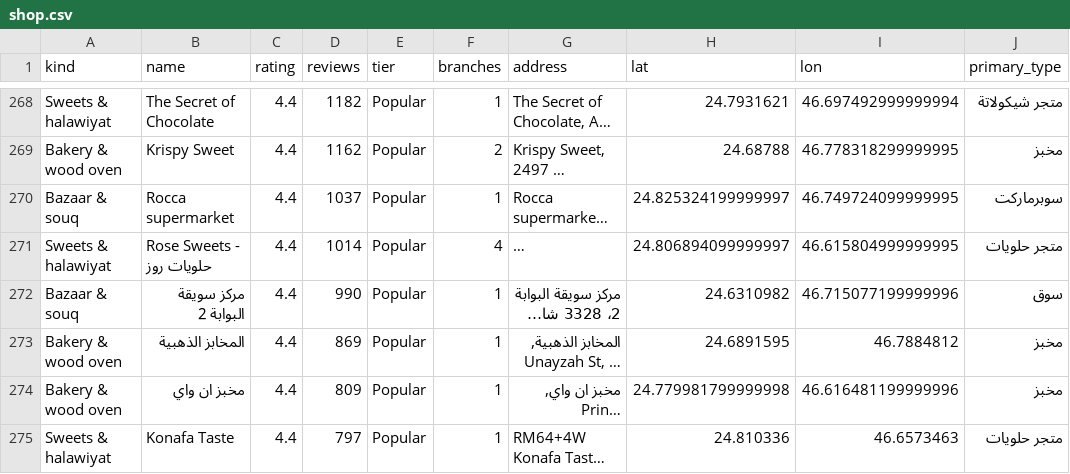
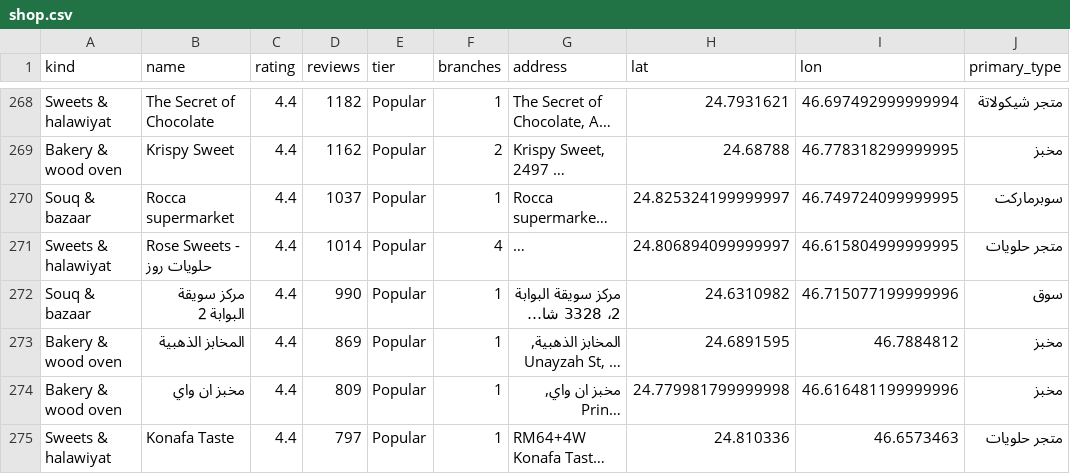
Before and after one commit to frostyqatar/riyadh-guide, a CSV file: csv/shop.csv, drawn as a sheet; only a part is shown, gaps mark what is left out; long unchanged cells end in …; the diff covers the shown part only; the diff names each change by its address in the sheet, - before the commit and + after, or states it on an @@ line.

Commit message:
Split malls from souqs, cleaner area parsing, footer removed

```diff
--- a/csv/shop.csv
+++ b/csv/shop.csv
-A270 (kind): Bazaar & souq
+A270 (kind): Souq & bazaar
-A272 (kind): Bazaar & souq
+A272 (kind): Souq & bazaar
```
Also changed, not shown: 71 edited cells elsewhere in this file, 1 other file.
